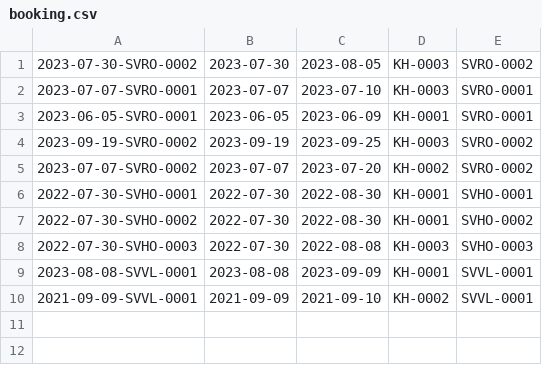
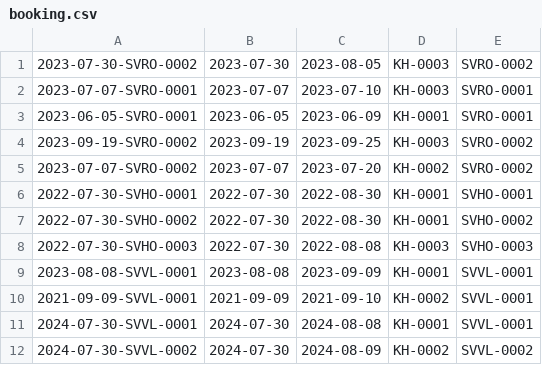
Before and after one commit to thangquoc307/C0523G1-Le_Quoc_Thang_Module2, a CSV file: module_2/src/CaseStudy/data/booking.csv, drawn as a sheet; the diff names each change by its address in the sheet, - before the commit and + after, or states it on an @@ line.

```diff
--- a/module_2/src/CaseStudy/data/booking.csv
+++ b/module_2/src/CaseStudy/data/booking.csv
+row 11: 2024-07-30-SVVL-0001 | 2024-07-30 | 2024-08-08 | KH-0001 | SVVL-0001
+row 12: 2024-07-30-SVVL-0002 | 2024-07-30 | 2024-08-09 | KH-0002 | SVVL-0002
```
Also changed, not shown: module_2/src/CaseStudy/data/contractor.csv, module_2/src/out/production/module_2/CaseStudy/data/booking.csv, 19 other files.
